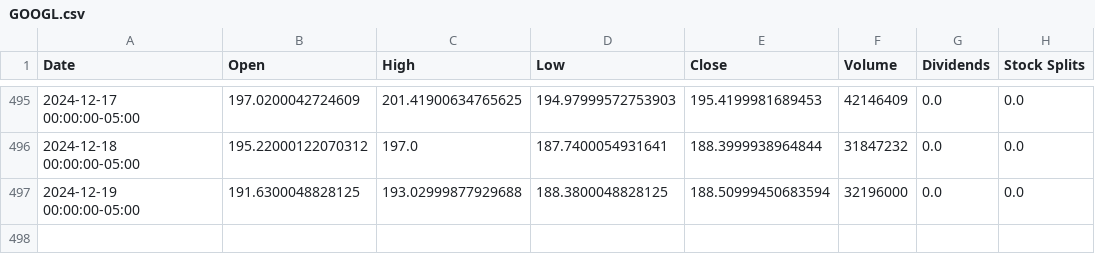
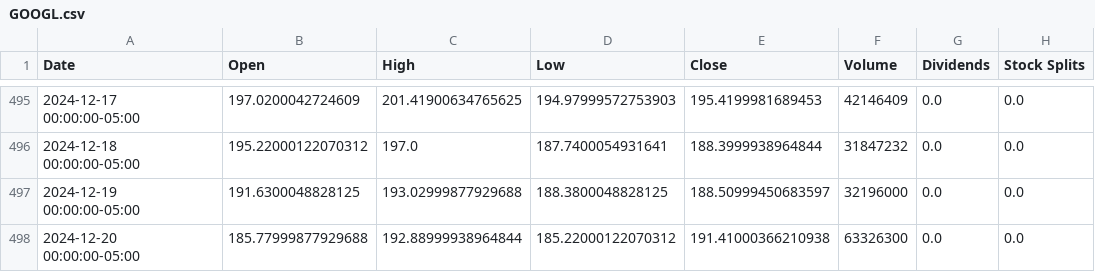
Before and after one commit to saisandeep97/StockForecastSentimentEndtoEnd, a CSV file: stock_data/GOOGL.csv, drawn as a sheet; only a part is shown, gaps mark what is left out.

Commit message:
Update stock and news data

```diff
--- a/stock_data/GOOGL.csv
+++ b/stock_data/GOOGL.csv
@@ -496,2 +496,3 @@ Date,Open,High,Low,Close,Volume,Dividends,Stock Splits
 2024-12-18 00:00:00-05:00,195.22000122070312,197.0,187.7400054931641,188.3999938964844,31847232,0.0,0.0
-2024-12-19 00:00:00-05:00,191.6300048828125,193.02999877929688,188.3800048828125,188.50999450683594,32196000,0.0,0.0
+2024-12-19 00:00:00-05:00,191.6300048828125,193.02999877929688,188.3800048828125,188.50999450683597,32196000,0.0,0.0
+2024-12-20 00:00:00-05:00,185.77999877929688,192.88999938964844,185.22000122070312,191.41000366210938,63326300,0.0,0.0
```
Also changed, not shown: stock_data/AAPL.csv, stock_data/AMZN.csv, 2 other files.
